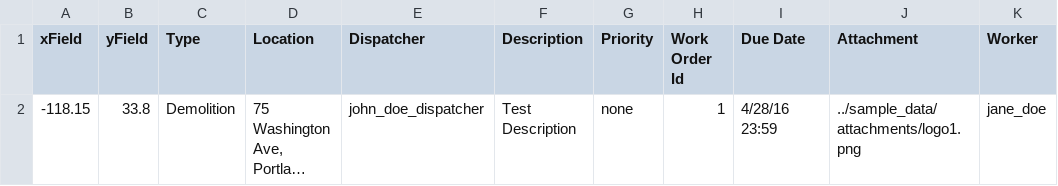
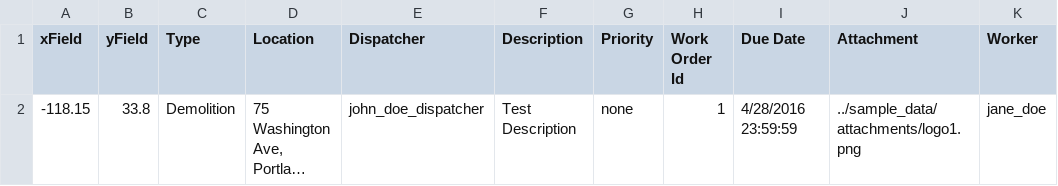
Before and after one commit to Esri/workforce-scripts, a CSV file: sample_data/assignments.csv, drawn as a sheet; long unchanged cells end in …; the diff names each change by its address in the sheet, - before the commit and + after, or states it on an @@ line.

Commit message:
fix date

```diff
--- a/sample_data/assignments.csv
+++ b/sample_data/assignments.csv
-I2 (Due Date): 4/28/16 23:59
+I2 (Due Date): 4/28/2016 23:59:59
```
